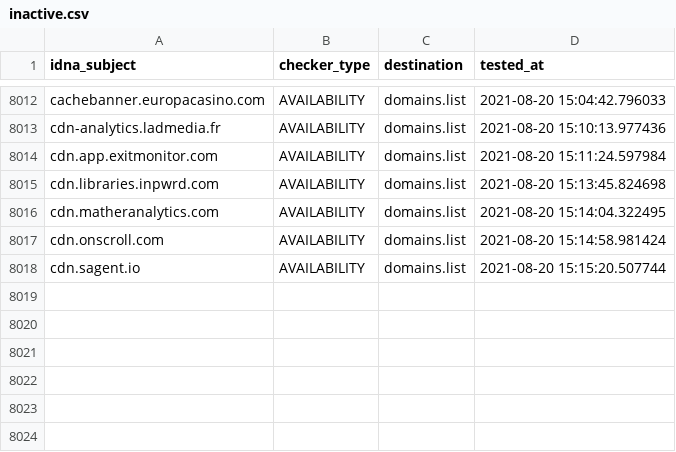
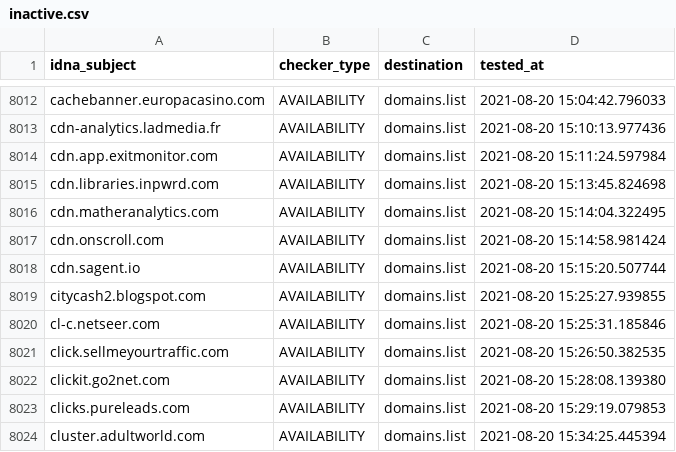
Before and after one commit to Ultimate-Hosts-Blacklist/Michael_Trimms_Hosts, a CSV file: .pyfunceble/inactive.csv, drawn as a sheet; only a part is shown, gaps mark what is left out; the diff names each change by its address in the sheet, - before the commit and + after, or states it on an @@ line.

```diff
--- a/.pyfunceble/inactive.csv
+++ b/.pyfunceble/inactive.csv
+row 8019: citycash2.blogspot.com | AVAILABILITY | domains.list | 2021-08-20 15:25:27.939855
+row 8020: cl-c.netseer.com | AVAILABILITY | domains.list | 2021-08-20 15:25:31.185846
+row 8021: click.sellmeyourtraffic.com | AVAILABILITY | domains.list | 2021-08-20 15:26:50.382535
+row 8022: clickit.go2net.com | AVAILABILITY | domains.list | 2021-08-20 15:28:08.139380
+row 8023: clicks.pureleads.com | AVAILABILITY | domains.list | 2021-08-20 15:29:19.079853
+row 8024: cluster.adultworld.com | AVAILABILITY | domains.list | 2021-08-20 15:34:25.445394
```
Also changed, not shown: 13 other files.
